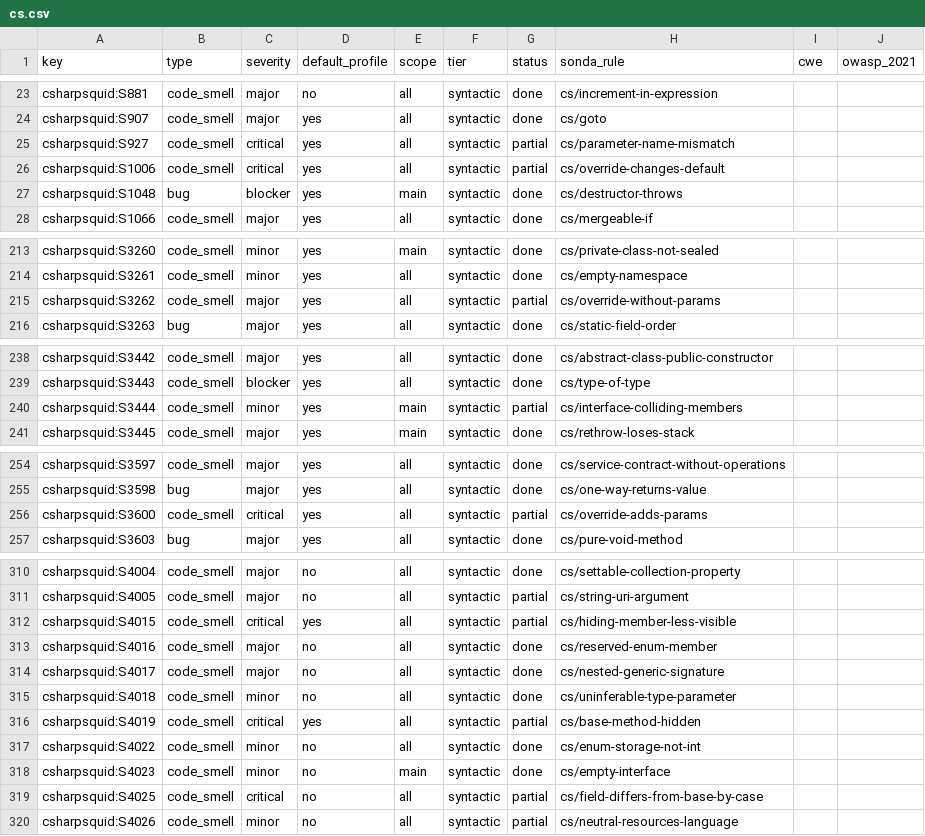
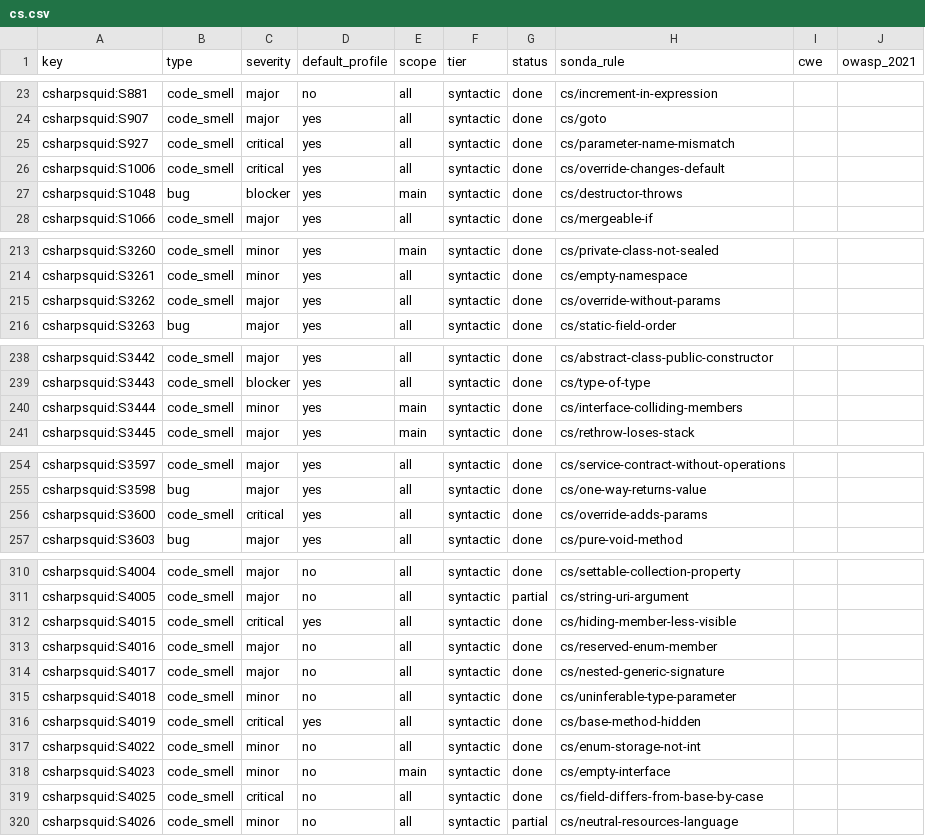
Before and after one commit to lvaoliveira/sonda, a CSV file: docs/sonar-parity/cs.csv, drawn as a sheet; only a part is shown, gaps mark what is left out.

Commit message:
docs: regenerate rule docs and C# parity

```diff
--- a/docs/sonar-parity/cs.csv
+++ b/docs/sonar-parity/cs.csv
@@ -24,4 +24,4 @@ csharpsquid:S881,code_smell,major,no,all,syntactic,done,cs/increment-in-expressi
 csharpsquid:S907,code_smell,major,yes,all,syntactic,done,cs/goto,,
-csharpsquid:S927,code_smell,critical,yes,all,syntactic,partial,cs/parameter-name-mismatch,,
-csharpsquid:S1006,code_smell,critical,yes,all,syntactic,partial,cs/override-changes-default,,
+csharpsquid:S927,code_smell,critical,yes,all,syntactic,done,cs/parameter-name-mismatch,,
+csharpsquid:S1006,code_smell,critical,yes,all,syntactic,done,cs/override-changes-default,,
 csharpsquid:S1048,bug,blocker,yes,main,syntactic,done,cs/destructor-throws,,
@@ -214,3 +214,3 @@ csharpsquid:S3260,code_smell,minor,yes,main,syntactic,done,cs/private-class-not-
 csharpsquid:S3261,code_smell,minor,yes,all,syntactic,done,cs/empty-namespace,,
-csharpsquid:S3262,code_smell,major,yes,all,syntactic,partial,cs/override-without-params,,
+csharpsquid:S3262,code_smell,major,yes,all,syntactic,done,cs/override-without-params,,
 csharpsquid:S3263,bug,major,yes,all,syntactic,done,cs/static-field-order,,
@@ -239,3 +239,3 @@ csharpsquid:S3442,code_smell,major,yes,all,syntactic,done,cs/abstract-class-publ
 csharpsquid:S3443,code_smell,blocker,yes,all,syntactic,done,cs/type-of-type,,
-csharpsquid:S3444,code_smell,minor,yes,main,syntactic,partial,cs/interface-colliding-members,,
+csharpsquid:S3444,code_smell,minor,yes,main,syntactic,done,cs/interface-colliding-members,,
 csharpsquid:S3445,code_smell,major,yes,main,syntactic,done,cs/rethrow-loses-stack,,
@@ -255,3 +255,3 @@ csharpsquid:S3597,code_smell,major,yes,all,syntactic,done,cs/service-contract-wi
 csharpsquid:S3598,bug,major,yes,all,syntactic,done,cs/one-way-returns-value,,
-csharpsquid:S3600,code_smell,critical,yes,all,syntactic,partial,cs/override-adds-params,,
+csharpsquid:S3600,code_smell,critical,yes,all,syntactic,done,cs/override-adds-params,,
 csharpsquid:S3603,bug,major,yes,all,syntactic,done,cs/pure-void-method,,
@@ -311,3 +311,3 @@ csharpsquid:S4004,code_smell,major,no,all,syntactic,done,cs/settable-collection-
 csharpsquid:S4005,code_smell,major,no,all,syntactic,partial,cs/string-uri-argument,,
-csharpsquid:S4015,code_smell,critical,yes,all,syntactic,partial,cs/hiding-member-less-visible,,
+csharpsquid:S4015,code_smell,critical,yes,all,syntactic,done,cs/hiding-member-less-visible,,
 csharpsquid:S4016,code_smell,major,no,all,syntactic,done,cs/reserved-enum-member,,
@@ -315,6 +315,6 @@ csharpsquid:S4017,code_smell,major,no,all,syntactic,done,cs/nested-generic-signa
 csharpsquid:S4018,code_smell,minor,no,all,syntactic,done,cs/uninferable-type-parameter,,
-csharpsquid:S4019,code_smell,critical,yes,all,syntactic,partial,cs/base-method-hidden,,
+csharpsquid:S4019,code_smell,critical,yes,all,syntactic,done,cs/base-method-hidden,,
 csharpsquid:S4022,code_smell,minor,no,all,syntactic,done,cs/enum-storage-not-int,,
 csharpsquid:S4023,code_smell,minor,no,main,syntactic,done,cs/empty-interface,,
-csharpsquid:S4025,code_smell,critical,no,all,syntactic,partial,cs/field-differs-from-base-by-case,,
+csharpsquid:S4025,code_smell,critical,no,all,syntactic,done,cs/field-differs-from-base-by-case,,
 csharpsquid:S4026,code_smell,minor,no,all,syntactic,partial,cs/neutral-resources-language,,
```
Also changed, not shown: 2 other files.
